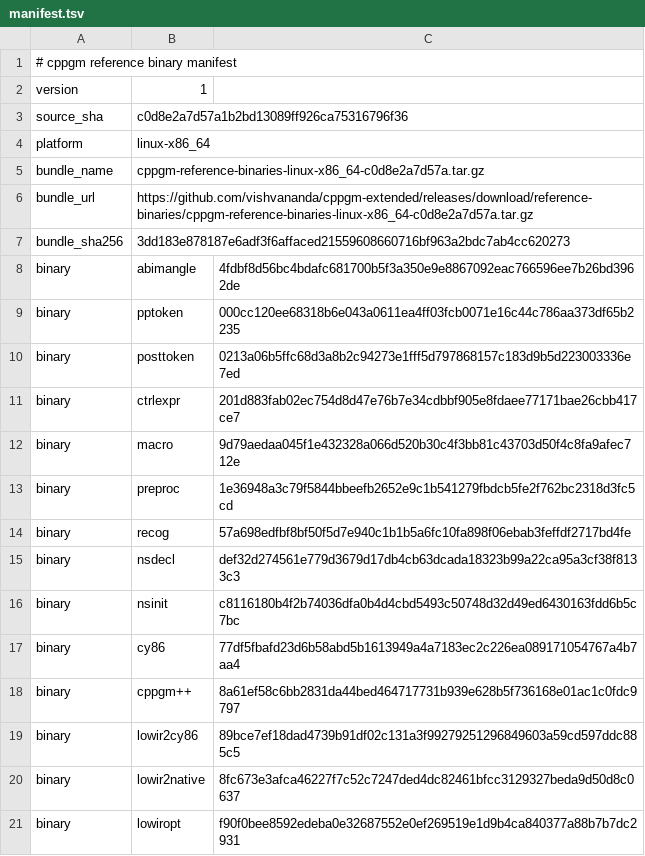
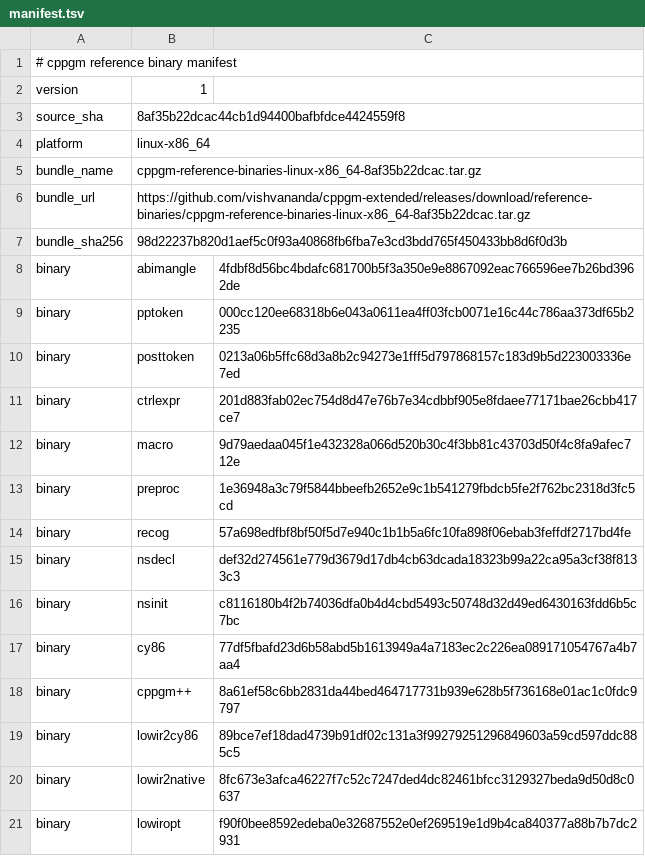
Before and after one commit to vishvananda/cppgm-assignments, a TSV file: reference-binaries/manifest.tsv, drawn as a sheet.

Commit message:
Export assignments from cppgm-extended 8af35b22dcac

```diff
--- a/reference-binaries/manifest.tsv
+++ b/reference-binaries/manifest.tsv
@@ -2,7 +2,7 @@
 version	1
-source_sha	c0d8e2a7d57a1b2bd13089ff926ca75316796f36
+source_sha	8af35b22dcac44cb1d94400bafbfdce4424559f8
 platform	linux-x86_64
-bundle_name	cppgm-reference-binaries-linux-x86_64-c0d8e2a7d57a.tar.gz
-bundle_url	https://github.com/vishvananda/cppgm-extended/releases/download/reference-binaries/cppgm-reference-binaries-linux-x86_64-c0d8e2a7d57a.tar.gz
-bundle_sha256	3dd183e878187e6adf3f6affaced21559608660716bf963a2bdc7ab4cc620273
+bundle_name	cppgm-reference-binaries-linux-x86_64-8af35b22dcac.tar.gz
+bundle_url	https://github.com/vishvananda/cppgm-extended/releases/download/reference-binaries/cppgm-reference-binaries-linux-x86_64-8af35b22dcac.tar.gz
+bundle_sha256	98d22237b820d1aef5c0f93a40868fb6fba7e3cd3bdd765f450433bb8d6f0d3b
 binary	abimangle	4fdbf8d56bc4bdafc681700b5f3a350e9e8867092eac766596ee7b26bd3962de
```
Also changed, not shown: 1 other file.
